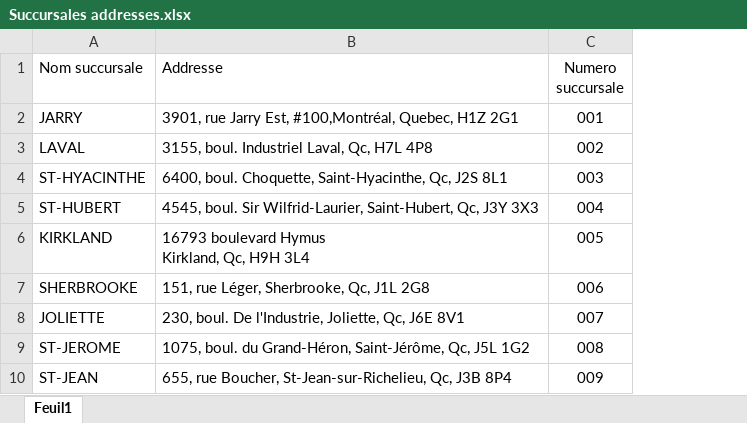
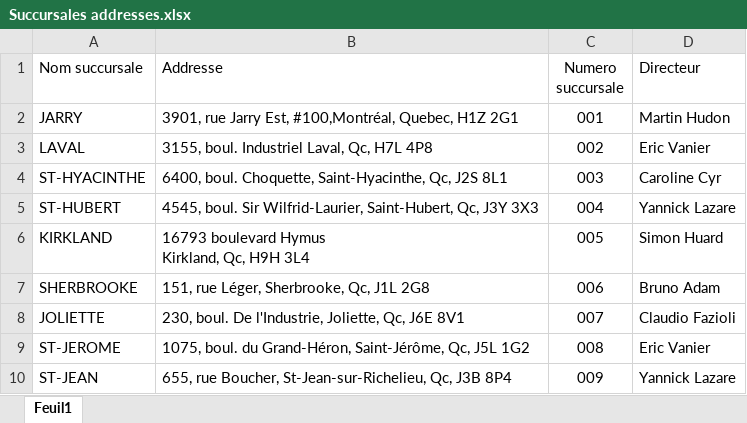
Before and after one commit to Hareb/extensions, an Excel workbook: Succursales addresses.xlsx, sheet Feuil1, drawn as a sheet; only a part is shown; values as stored, in another font and other column widths than the file's, no borders; the diff names each change by its address in the sheet, - before the commit and + after, or states it on an @@ line.

Commit message:
Add files via upload

```diff
--- a/Succursales addresses.xlsx (sheet Feuil1)
+++ b/Succursales addresses.xlsx (sheet Feuil1)
+column D (Directeur), rows 2-10: Martin Hudon | Eric Vanier | Caroline Cyr | Yannick Lazare | Simon Huard | Bruno Adam | Claudio Fazioli | Eric Vanier | Yannick Lazare
```
